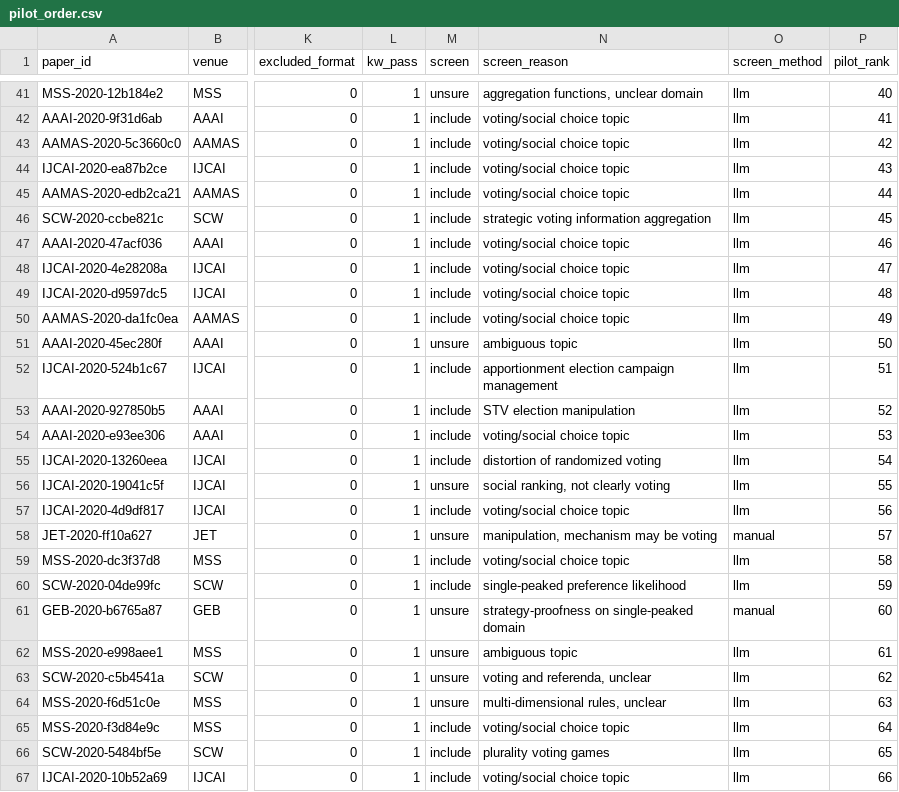
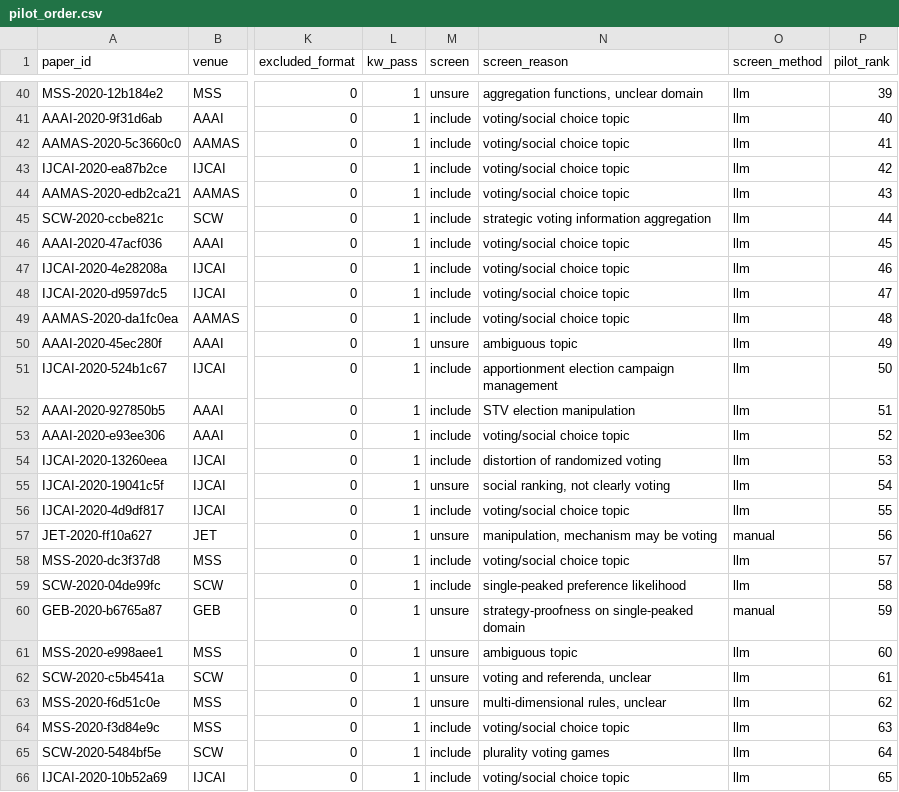
Before and after one commit to mensch72/comsoc-rationality-review, a CSV file: data/pilot_order.csv, drawn as a sheet; only a part is shown, gaps mark what is left out; addresses are those after the commit; the diff covers the shown part only; the diff names each change by its address in the sheet, - before the commit and + after, or states it on an @@ line.

```diff
--- a/data/pilot_order.csv
+++ b/data/pilot_order.csv
-P40 (pilot_rank): 40
+P40 (pilot_rank): 39
-P41 (pilot_rank): 41
+P41 (pilot_rank): 40
-P42 (pilot_rank): 42
+P42 (pilot_rank): 41
-P43 (pilot_rank): 43
+P43 (pilot_rank): 42
-P44 (pilot_rank): 44
+P44 (pilot_rank): 43
-P45 (pilot_rank): 45
+P45 (pilot_rank): 44
-P46 (pilot_rank): 46
+P46 (pilot_rank): 45
-P47 (pilot_rank): 47
+P47 (pilot_rank): 46
-P48 (pilot_rank): 48
+P48 (pilot_rank): 47
-P49 (pilot_rank): 49
+P49 (pilot_rank): 48
-P50 (pilot_rank): 50
+P50 (pilot_rank): 49
-P51 (pilot_rank): 51
+P51 (pilot_rank): 50
-P52 (pilot_rank): 52
+P52 (pilot_rank): 51
-P53 (pilot_rank): 53
+P53 (pilot_rank): 52
-P54 (pilot_rank): 54
+P54 (pilot_rank): 53
-P55 (pilot_rank): 55
+P55 (pilot_rank): 54
-P56 (pilot_rank): 56
+P56 (pilot_rank): 55
-P57 (pilot_rank): 57
+P57 (pilot_rank): 56
-P58 (pilot_rank): 58
+P58 (pilot_rank): 57
-P59 (pilot_rank): 59
+P59 (pilot_rank): 58
-P60 (pilot_rank): 60
+P60 (pilot_rank): 59
-P61 (pilot_rank): 61
+P61 (pilot_rank): 60
-P62 (pilot_rank): 62
+P62 (pilot_rank): 61
-P63 (pilot_rank): 63
+P63 (pilot_rank): 62
-P64 (pilot_rank): 64
+P64 (pilot_rank): 63
-P65 (pilot_rank): 65
+P65 (pilot_rank): 64
-P66 (pilot_rank): 66
+P66 (pilot_rank): 65
```
Also changed, not shown: 2 removed rows and 67 edited cells elsewhere in this file, data/pilot_frame_screened_2020.csv, 1 other file.
